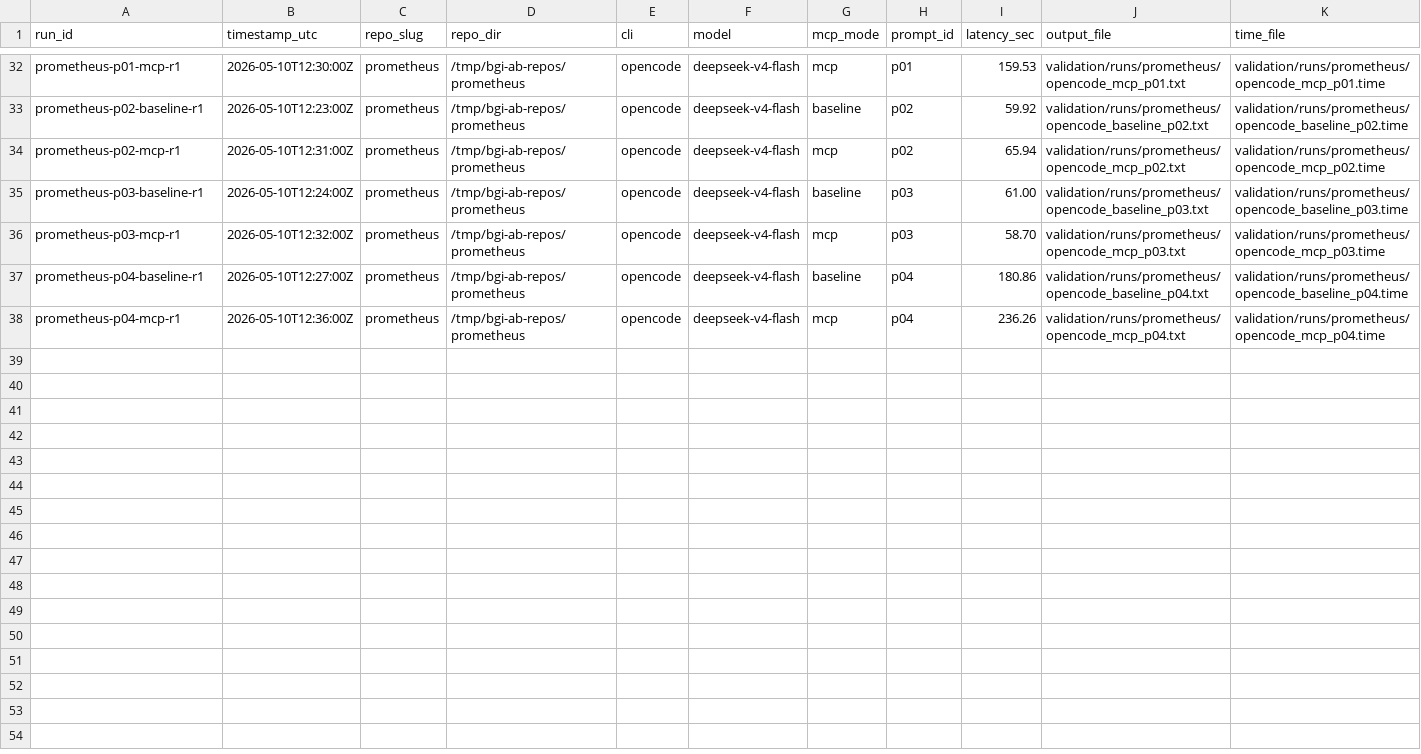
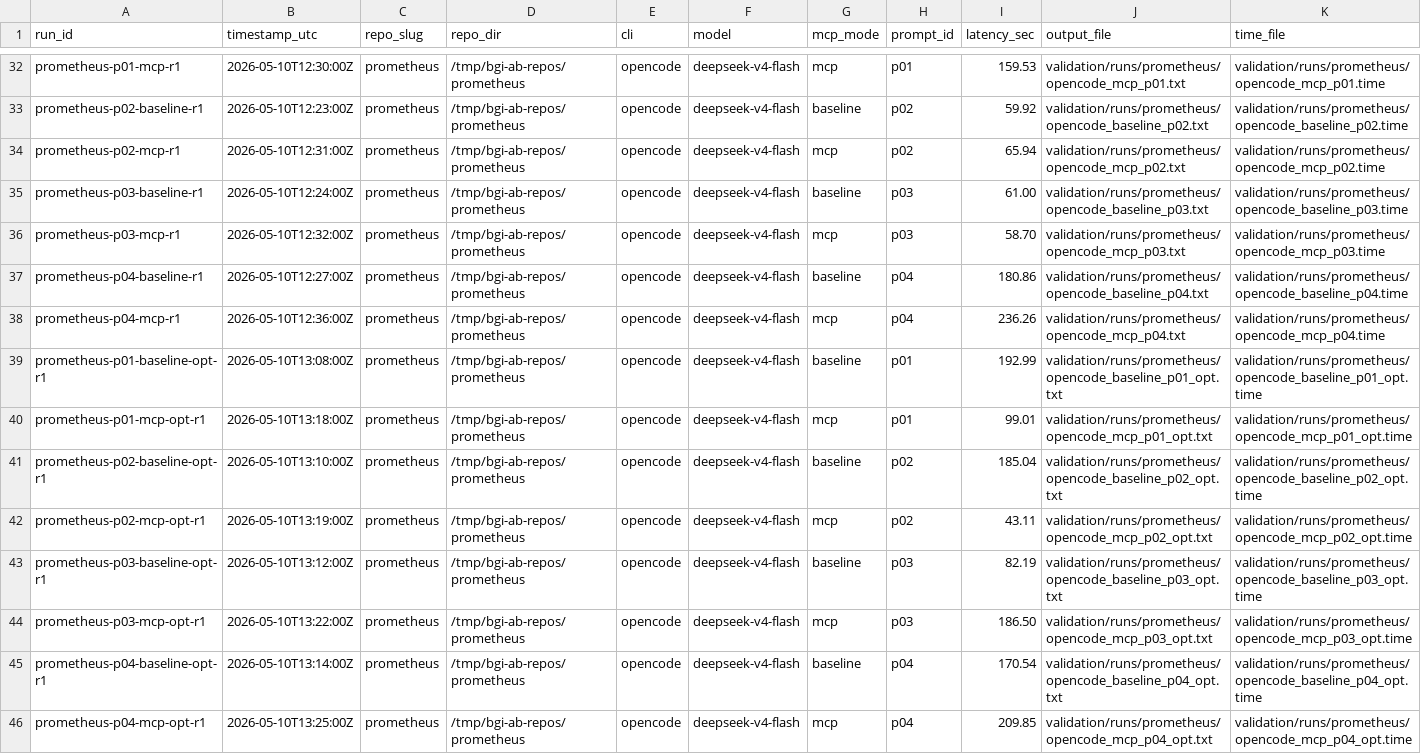
Before and after one commit to ahmedxuhri/bigindexer, a CSV file: validation/runs.csv, drawn as a sheet; only a part is shown, gaps mark what is left out; rows hold the shown columns only; the diff names each change by its address in the sheet, - before the commit and + after, or states it on an @@ line.

```diff
--- a/validation/runs.csv
+++ b/validation/runs.csv
+row 39: prometheus-p01-baseline-opt-r1 | 2026-05-10T13:08:00Z | prometheus | /tmp/bgi-ab-repos/prometheus | opencode | deepseek-v4-flash | baseline | p01 | 192.99 | validation/runs/prometheus/opencode_baseline_p01_opt.txt | validation/runs/prometheus/opencode_baseline_p01_opt.time
+row 40: prometheus-p01-mcp-opt-r1 | 2026-05-10T13:18:00Z | prometheus | /tmp/bgi-ab-repos/prometheus | opencode | deepseek-v4-flash | mcp | p01 | 99.01 | validation/runs/prometheus/opencode_mcp_p01_opt.txt | validation/runs/prometheus/opencode_mcp_p01_opt.time
+row 41: prometheus-p02-baseline-opt-r1 | 2026-05-10T13:10:00Z | prometheus | /tmp/bgi-ab-repos/prometheus | opencode | deepseek-v4-flash | baseline | p02 | 185.04 | validation/runs/prometheus/opencode_baseline_p02_opt.txt | validation/runs/prometheus/opencode_baseline_p02_opt.time
+row 42: prometheus-p02-mcp-opt-r1 | 2026-05-10T13:19:00Z | prometheus | /tmp/bgi-ab-repos/prometheus | opencode | deepseek-v4-flash | mcp | p02 | 43.11 | validation/runs/prometheus/opencode_mcp_p02_opt.txt | validation/runs/prometheus/opencode_mcp_p02_opt.time
+row 43: prometheus-p03-baseline-opt-r1 | 2026-05-10T13:12:00Z | prometheus | /tmp/bgi-ab-repos/prometheus | opencode | deepseek-v4-flash | baseline | p03 | 82.19 | validation/runs/prometheus/opencode_baseline_p03_opt.txt | validation/runs/prometheus/opencode_baseline_p03_opt.time
+row 44: prometheus-p03-mcp-opt-r1 | 2026-05-10T13:22:00Z | prometheus | /tmp/bgi-ab-repos/prometheus | opencode | deepseek-v4-flash | mcp | p03 | 186.50 | validation/runs/prometheus/opencode_mcp_p03_opt.txt | validation/runs/prometheus/opencode_mcp_p03_opt.time
+row 45: prometheus-p04-baseline-opt-r1 | 2026-05-10T13:14:00Z | prometheus | /tmp/bgi-ab-repos/prometheus | opencode | deepseek-v4-flash | baseline | p04 | 170.54 | validation/runs/prometheus/opencode_baseline_p04_opt.txt | validation/runs/prometheus/opencode_baseline_p04_opt.time
+row 46: prometheus-p04-mcp-opt-r1 | 2026-05-10T13:25:00Z | prometheus | /tmp/bgi-ab-repos/prometheus | opencode | deepseek-v4-flash | mcp | p04 | 209.85 | validation/runs/prometheus/opencode_mcp_p04_opt.txt | validation/runs/prometheus/opencode_mcp_p04_opt.time
```
Also changed, not shown: 19 other files.
